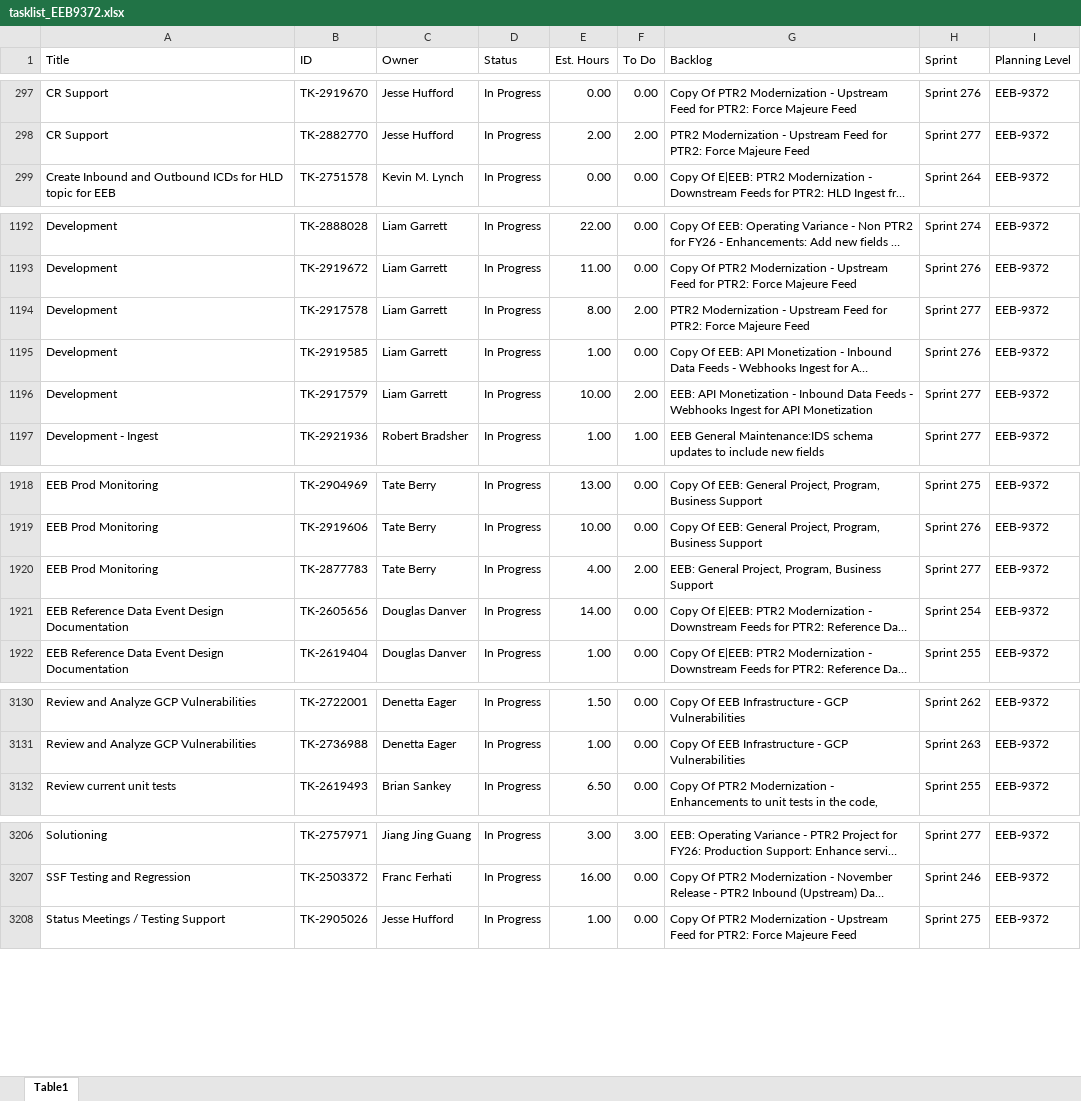
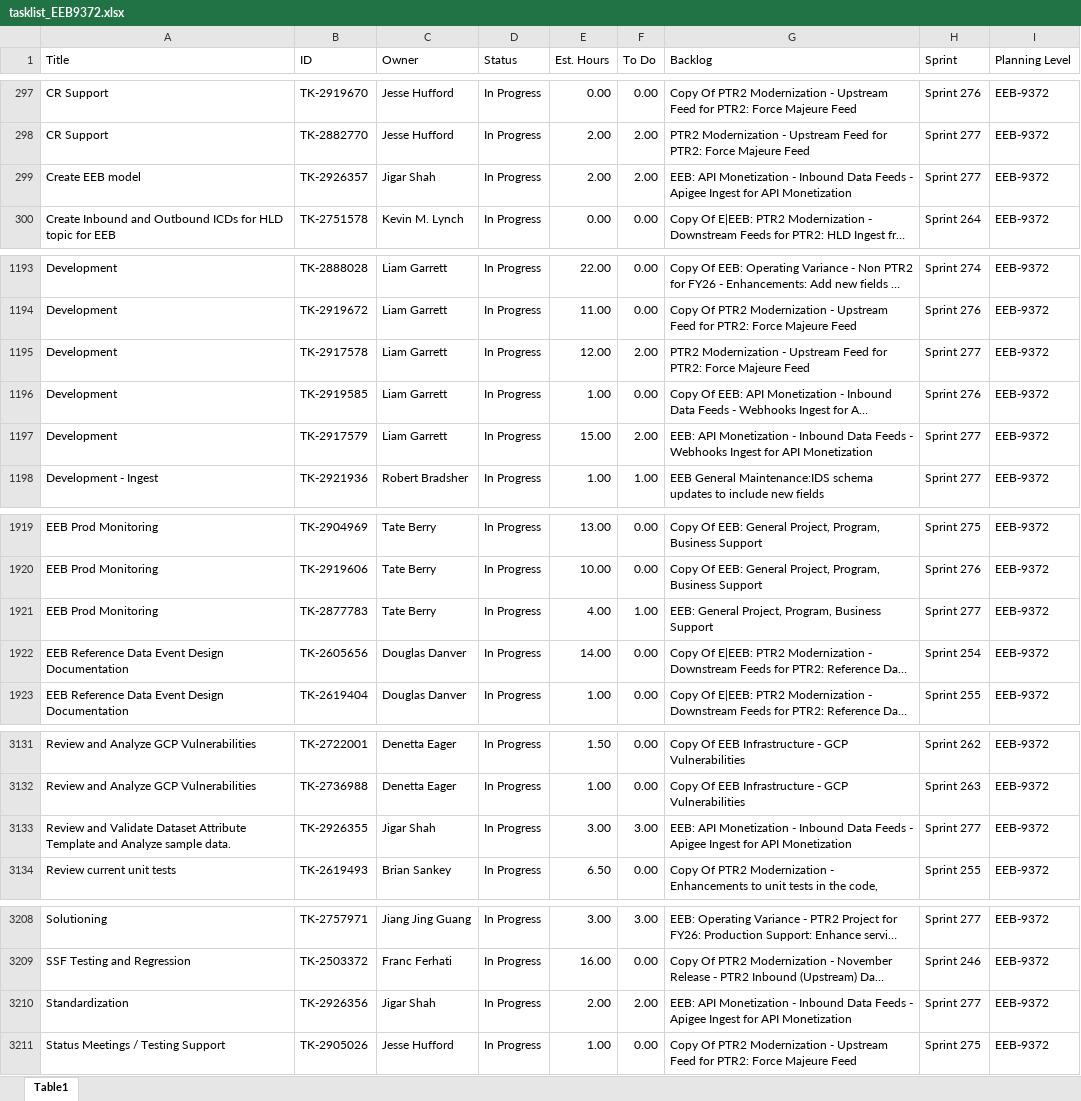
Before and after one commit to usps-dataeng/versionone-dashboard, an Excel workbook: tasklist_EEB9372.xlsx, sheet Table1, drawn as a sheet; only a part is shown, gaps mark what is left out; long unchanged cells end in …; values as stored, in another font and other column widths than the file's, no borders; addresses are those after the commit; the diff covers the shown part only; the diff names each change by its address in the sheet, - before the commit and + after, or states it on an @@ line.

Commit message:
Auto-update task_quicklist.xlsx

```diff
--- a/tasklist_EEB9372.xlsx (sheet Table1)
+++ b/tasklist_EEB9372.xlsx (sheet Table1)
+row 299: Create EEB model | TK-2926357 | Jigar Shah | In Progress | 2.00 | 2.00 | EEB: API Monetization - Inbound Data Feeds - Apigee Ingest for API Monetization | Sprint 277 | EEB-9372
-E1195 (Est. Hours): 8.00
+E1195 (Est. Hours): 12.00
-E1197 (Est. Hours): 10.00
+E1197 (Est. Hours): 15.00
-F1921 (To Do): 2.00
+F1921 (To Do): 1.00
+row 3133: Review and Validate Dataset Attribute Template and Analyze sample data. | TK-2926355 | Jigar Shah | In Progress | 3.00 | 3.00 | EEB: API Monetization - Inbound Data Feeds - Apigee Ingest for API Monetization | Sprint 277 | EEB-9372
+row 3210: Standardization | TK-2926356 | Jigar Shah | In Progress | 2.00 | 2.00 | EEB: API Monetization - Inbound Data Feeds - Apigee Ingest for API Monetization | Sprint 277 | EEB-9372
```
Also changed, not shown: 7 edited cells elsewhere in this sheet, tasklist_CDAS6441.xlsx, tasklist_EDS4834.xlsx, 5 other files.
